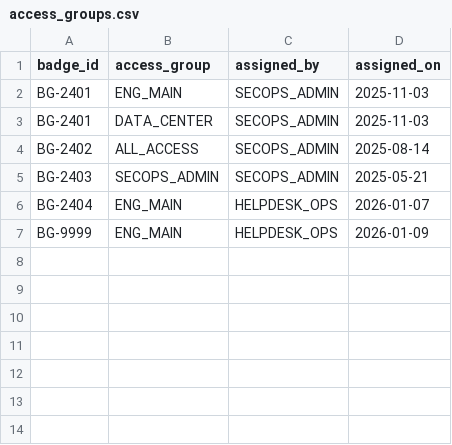
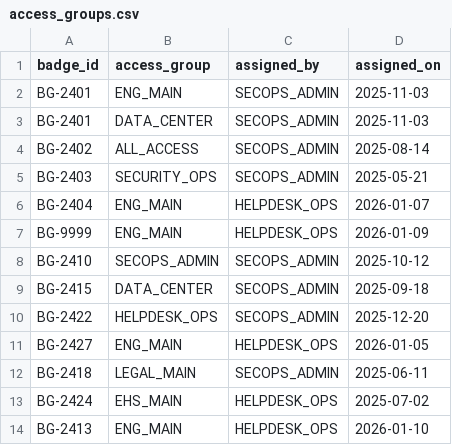
Before and after one commit to imnoStoto/access-ctrl-data-int, a CSV file: data/access_groups.csv, drawn as a sheet.

```diff
--- a/data/access_groups.csv
+++ b/data/access_groups.csv
@@ -4,4 +4,11 @@ BG-2401,DATA_CENTER,SECOPS_ADMIN,2025-11-03
 BG-2402,ALL_ACCESS,SECOPS_ADMIN,2025-08-14
-BG-2403,SECOPS_ADMIN,SECOPS_ADMIN,2025-05-21
+BG-2403,SECURITY_OPS,SECOPS_ADMIN,2025-05-21
 BG-2404,ENG_MAIN,HELPDESK_OPS,2026-01-07
 BG-9999,ENG_MAIN,HELPDESK_OPS,2026-01-09
+BG-2410,SECOPS_ADMIN,SECOPS_ADMIN,2025-10-12
+BG-2415,DATA_CENTER,SECOPS_ADMIN,2025-09-18
+BG-2422,HELPDESK_OPS,SECOPS_ADMIN,2025-12-20
+BG-2427,ENG_MAIN,HELPDESK_OPS,2026-01-05
+BG-2418,LEGAL_MAIN,SECOPS_ADMIN,2025-06-11
+BG-2424,EHS_MAIN,HELPDESK_OPS,2025-07-02
+BG-2413,ENG_MAIN,HELPDESK_OPS,2026-01-10
```
Also changed, not shown: data/users.csv, 1 other file.
